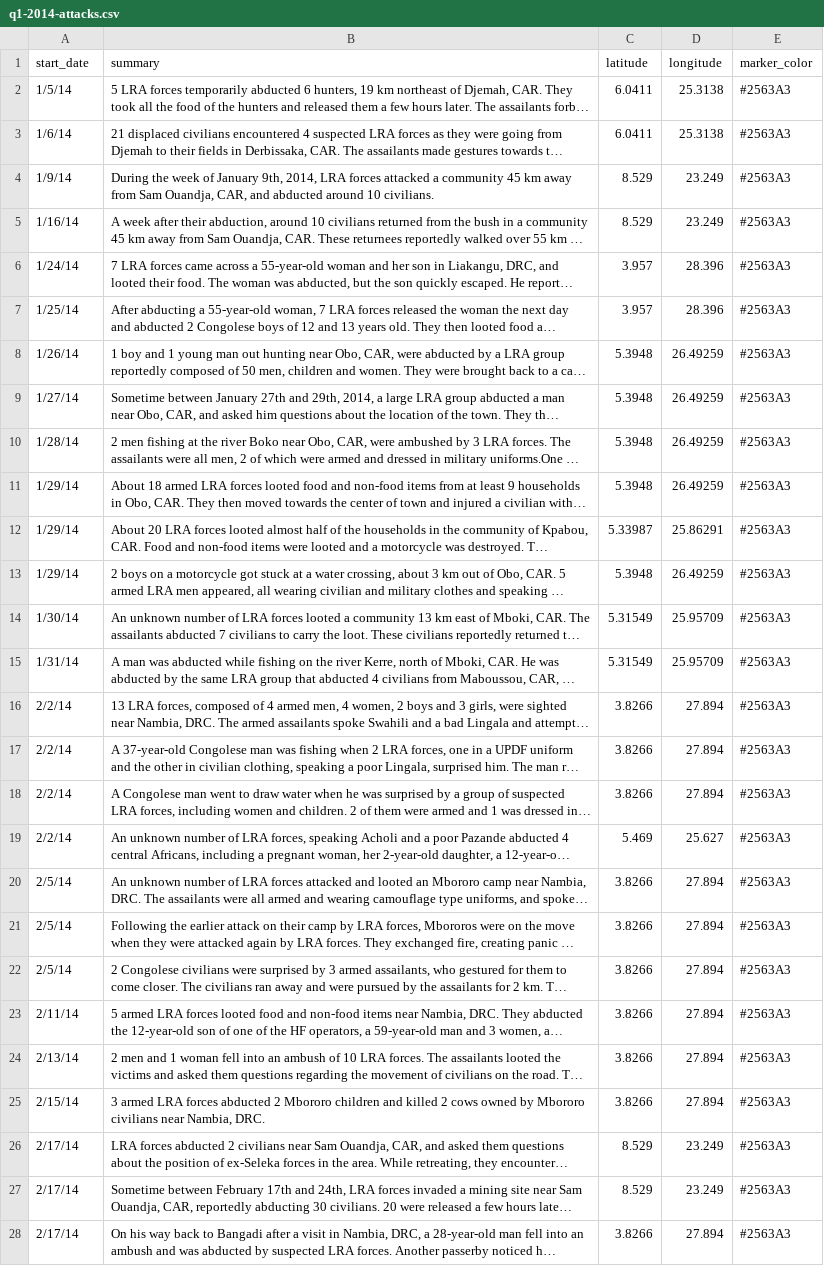
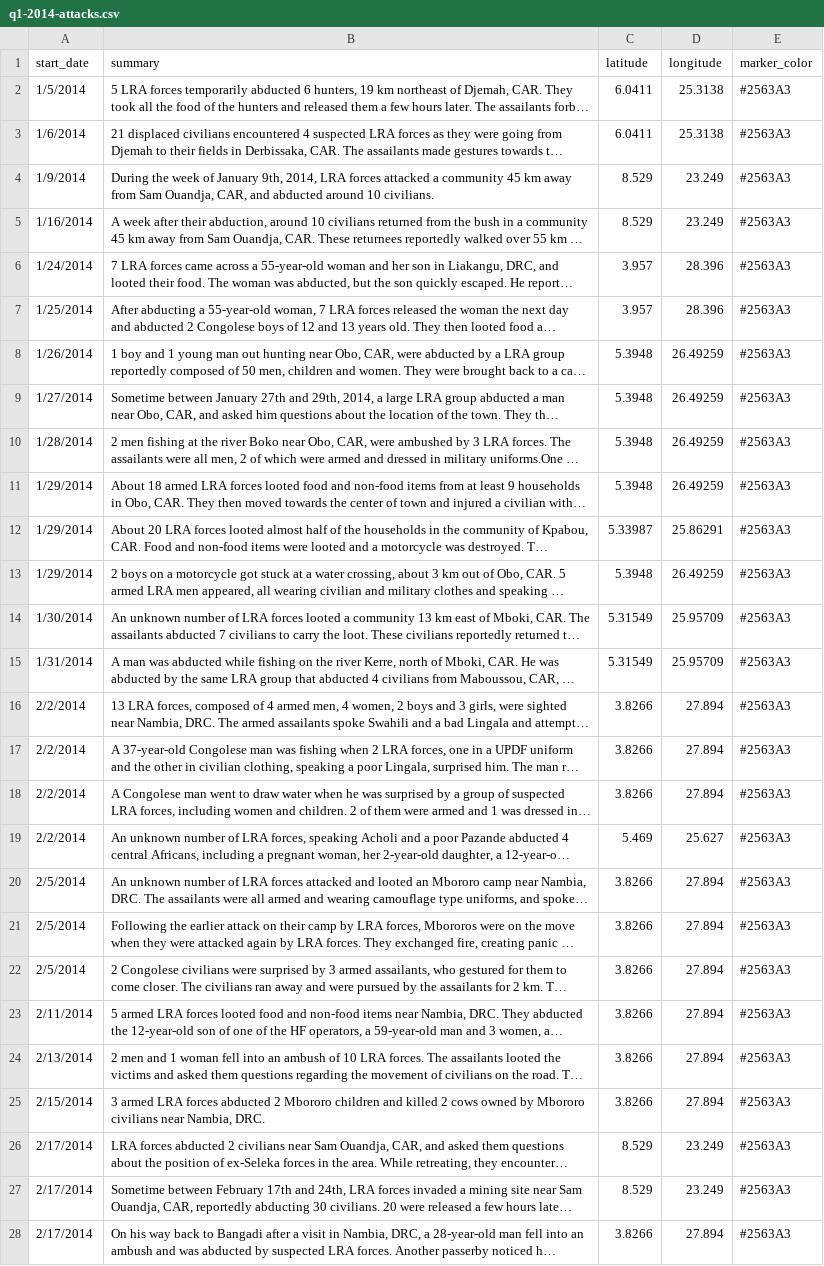
Before and after one commit to theresolve/reports, a CSV file: data/q1-2014-attacks.csv, drawn as a sheet; only a part is shown; long unchanged cells end in …; the diff covers the shown part only; the diff names each change by its address in the sheet, - before the commit and + after, or states it on an @@ line.

```diff
--- a/data/q1-2014-attacks.csv
+++ b/data/q1-2014-attacks.csv
-A2 (start_date): 1/5/14
+A2 (start_date): 1/5/2014
-A3 (start_date): 1/6/14
+A3 (start_date): 1/6/2014
-A4 (start_date): 1/9/14
+A4 (start_date): 1/9/2014
-A5 (start_date): 1/16/14
+A5 (start_date): 1/16/2014
-A6 (start_date): 1/24/14
+A6 (start_date): 1/24/2014
-A7 (start_date): 1/25/14
+A7 (start_date): 1/25/2014
-A8 (start_date): 1/26/14
+A8 (start_date): 1/26/2014
-A9 (start_date): 1/27/14
+A9 (start_date): 1/27/2014
-A10 (start_date): 1/28/14
+A10 (start_date): 1/28/2014
-A11:A13 (start_date): 1/29/14
+A11:A13 (start_date): 1/29/2014
-A14 (start_date): 1/30/14
+A14 (start_date): 1/30/2014
-A15 (start_date): 1/31/14
+A15 (start_date): 1/31/2014
-A16:A19 (start_date): 2/2/14
+A16:A19 (start_date): 2/2/2014
-A20:A22 (start_date): 2/5/14
+A20:A22 (start_date): 2/5/2014
-A23 (start_date): 2/11/14
+A23 (start_date): 2/11/2014
-A24 (start_date): 2/13/14
+A24 (start_date): 2/13/2014
-A25 (start_date): 2/15/14
+A25 (start_date): 2/15/2014
-A26:A28 (start_date): 2/17/14
+A26:A28 (start_date): 2/17/2014
```
Also changed, not shown: 58 edited cells elsewhere in this file, 5 other files.
